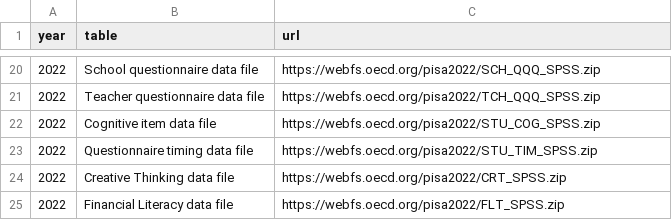
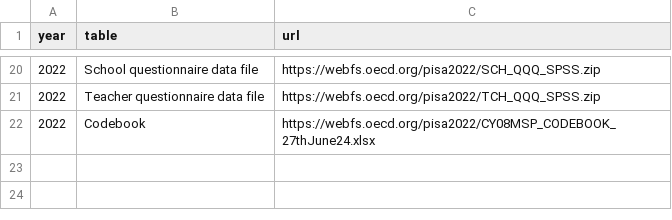
Before and after one commit to kevinwang09/learningtower_masonry, a CSV file: Data/download_urls.csv, drawn as a sheet; only a part is shown, gaps mark what is left out.

```diff
--- a/Data/download_urls.csv
+++ b/Data/download_urls.csv
@@ -21,5 +21,2 @@ year,table,url
 2022,Teacher questionnaire data file,https://webfs.oecd.org/pisa2022/TCH_QQQ_SPSS.zip
-2022,Cognitive item data file,https://webfs.oecd.org/pisa2022/STU_COG_SPSS.zip
-2022,Questionnaire timing data file,https://webfs.oecd.org/pisa2022/STU_TIM_SPSS.zip
-2022,Creative Thinking data file,https://webfs.oecd.org/pisa2022/CRT_SPSS.zip
-2022,Financial Literacy data file,https://webfs.oecd.org/pisa2022/FLT_SPSS.zip
+2022,Codebook,https://webfs.oecd.org/pisa2022/CY08MSP_CODEBOOK_27thJune24.xlsx
```
Also changed, not shown: 1 other file.
